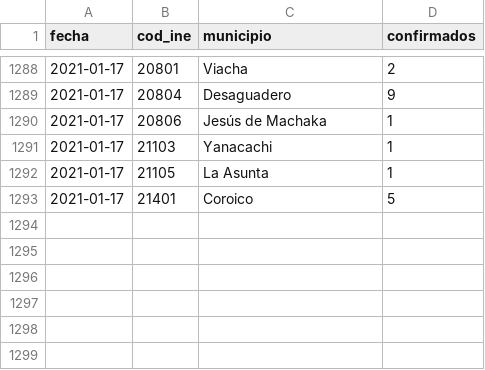
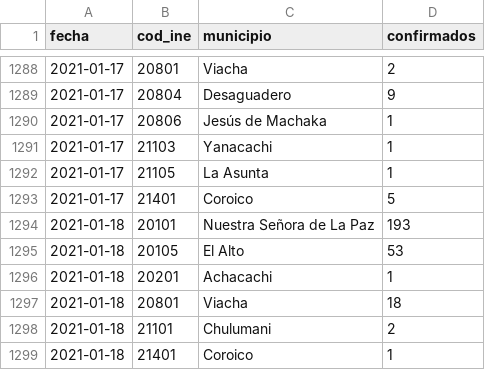
Before and after one commit to mauforonda/covid19bolivia-municipal, a CSV file: la_paz.csv, drawn as a sheet; only a part is shown, gaps mark what is left out; the diff names each change by its address in the sheet, - before the commit and + after, or states it on an @@ line.

```diff
--- a/la_paz.csv
+++ b/la_paz.csv
+row 1294: 2021-01-18 | 20101 | Nuestra Señora de La Paz | 193
+row 1295: 2021-01-18 | 20105 | El Alto | 53
+row 1296: 2021-01-18 | 20201 | Achacachi | 1
+row 1297: 2021-01-18 | 20801 | Viacha | 18
+row 1298: 2021-01-18 | 21101 | Chulumani | 2
+row 1299: 2021-01-18 | 21401 | Coroico | 1
```
Also changed, not shown: cochabamba.csv, santa_cruz.csv, 1 other file.
